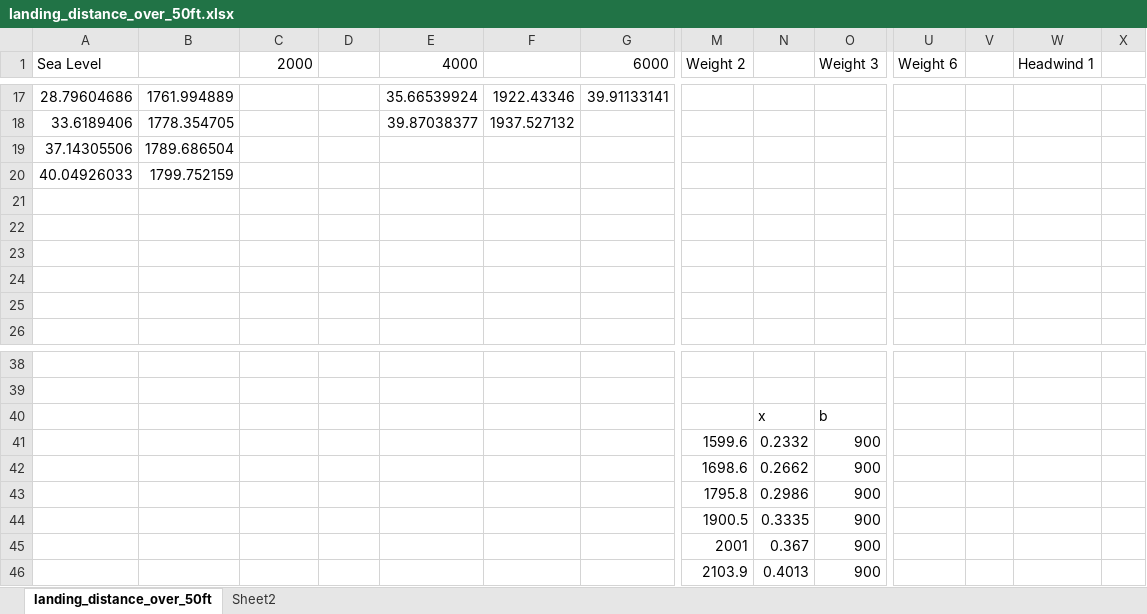
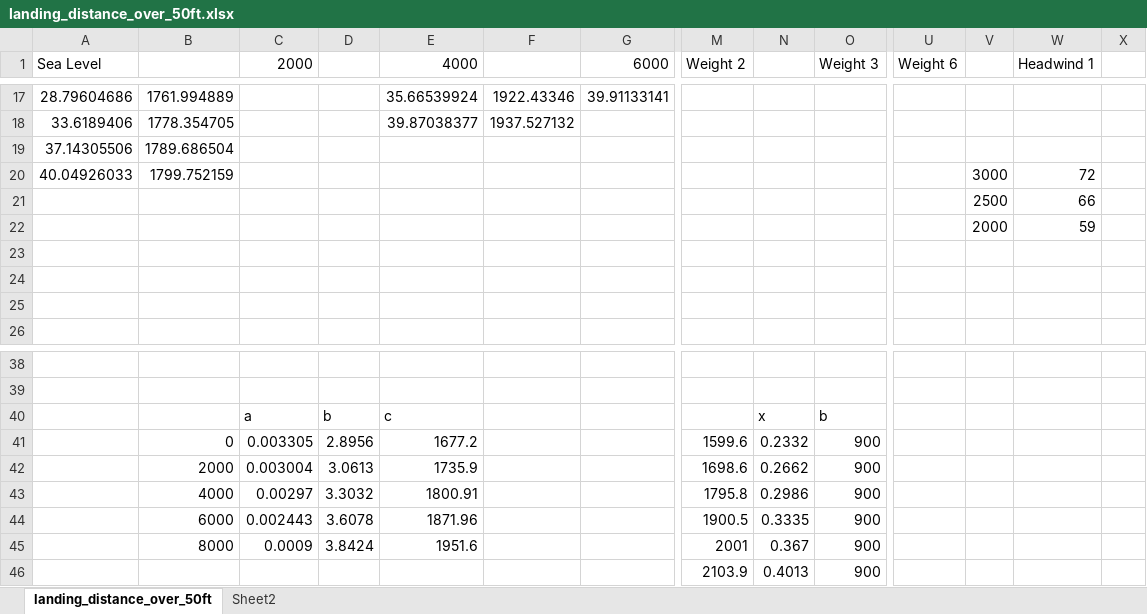
Before and after one commit to rbreslow/open-aircraft-performance, an Excel workbook: pa-28-236/landing_distance_over_50ft.xlsx, sheet landing_distance_over_50ft, drawn as a sheet; only a part is shown, gaps mark what is left out; values as stored, in another font and other column widths than the file's, no borders; charts and pictures not drawn; removed rows and columns are numbered as before the commit, all else as after; rows hold the shown columns only; the diff names each change by its address in the sheet, - before the commit and + after, or states it on an @@ line.

Commit message:
Calculate approach speed based on weight

```diff
--- a/pa-28-236/landing_distance_over_50ft.xlsx (sheet landing_distance_over_50ft)
+++ b/pa-28-236/landing_distance_over_50ft.xlsx (sheet landing_distance_over_50ft)
-V20: (empty)
+V20: 3000
-W20 (Headwind 1): (empty)
+W20 (Headwind 1): 72
-row 21: (empty)
+row 21:  |  |  |  |  |  |  |  |  |  |  | 2500 | 66
-row 22: (empty)
+row 22:  |  |  |  |  |  |  |  |  |  |  | 2000 | 59
-row 40:  |  |  |  |  |  |  |  | x | b
-row 41:  |  |  |  |  |  |  | 1599.6 | 0.2332 | 900
+row 40:  |  | a | b | c |  |  |  | x | b
+row 41:  | 0 | 0.003305 | 2.8956 | 1677.2 |  |  | 1599.6 | 0.2332 | 900
-B42: (empty)
+B42: 2000
-C42 (2000): (empty)
+C42 (2000): 0.003004
-D42: (empty)
+D42: 3.0613
-E42 (4000): (empty)
+E42 (4000): 1735.9
-B43: (empty)
+B43: 4000
-C43 (2000): (empty)
+C43 (2000): 0.00297
-D43: (empty)
+D43: 3.3032
-E43 (4000): (empty)
+E43 (4000): 1800.91
-B44: (empty)
+B44: 6000
-C44 (2000): (empty)
+C44 (2000): 0.002443
-D44: (empty)
+D44: 3.6078
-E44 (4000): (empty)
+E44 (4000): 1871.96
-B45: (empty)
+B45: 8000
-C45 (2000): (empty)
+C45 (2000): 0.0009
-D45: (empty)
+D45: 3.8424
-E45 (4000): (empty)
+E45 (4000): 1951.6
```
Also changed, not shown: charts or pictures, 1 other file.
